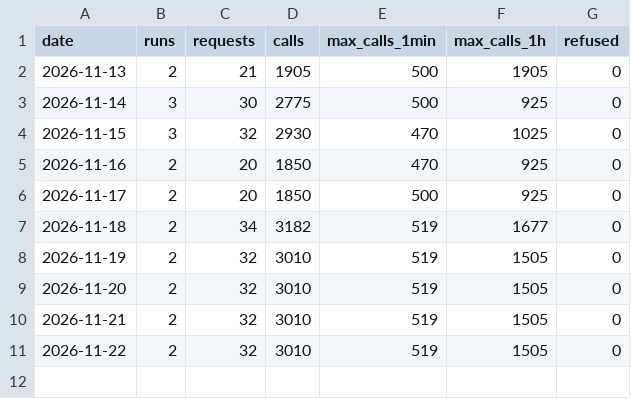
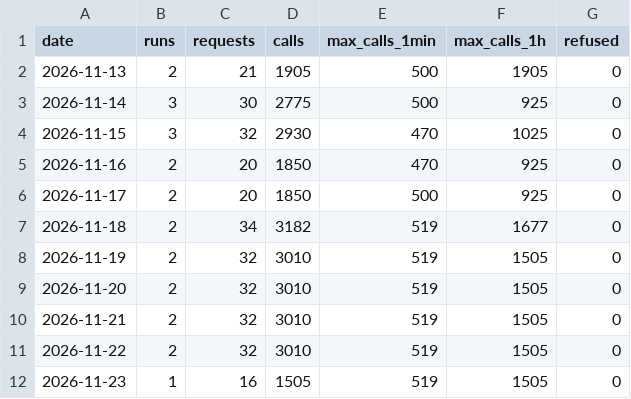
Before and after one commit to Alessandro-Lica/hikebuddy-weather, a CSV file: stats/daily.csv, drawn as a sheet; the diff names each change by its address in the sheet, - before the commit and + after, or states it on an @@ line.

```diff
--- a/stats/daily.csv
+++ b/stats/daily.csv
+row 12: 2026-11-23 | 1 | 16 | 1505 | 519 | 1505 | 0
```
Also changed, not shown: stats/requests.csv, stats/runs.csv.
